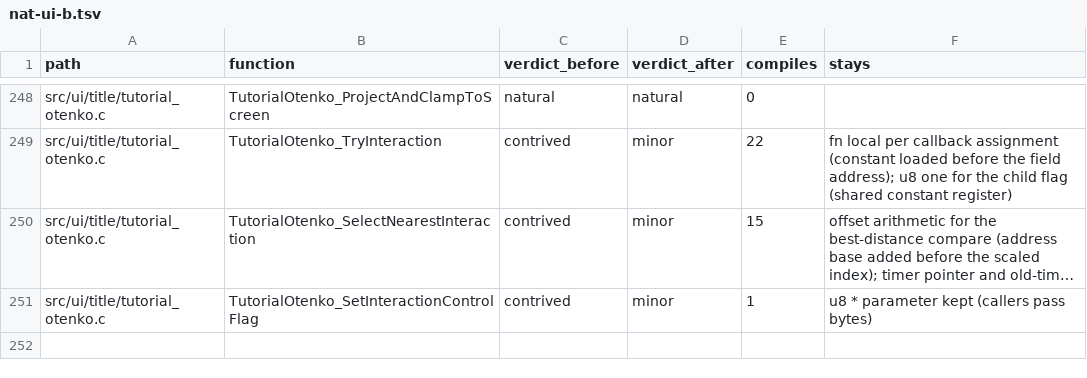
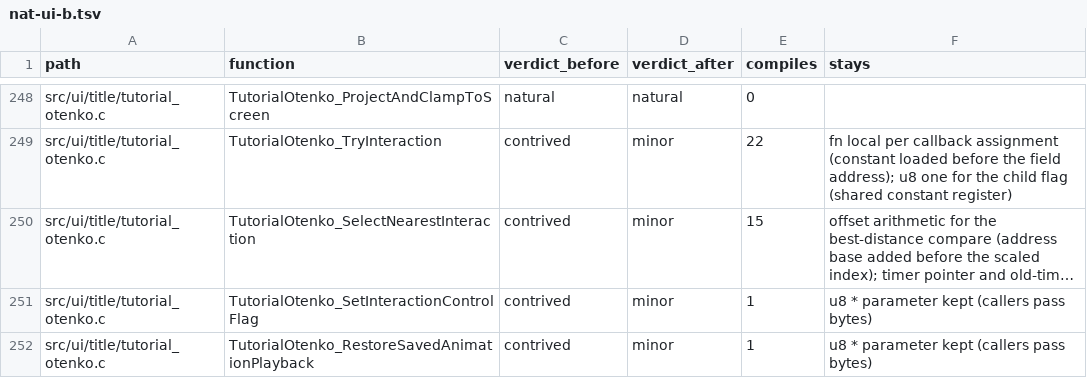
Before and after one commit to moozilla/boktai3-decomp, a TSV file: notes/naturalize/nat-ui-b.tsv, drawn as a sheet; only a part is shown, gaps mark what is left out; long unchanged cells end in …; the diff names each change by its address in the sheet, - before the commit and + after, or states it on an @@ line.

```diff
--- a/notes/naturalize/nat-ui-b.tsv
+++ b/notes/naturalize/nat-ui-b.tsv
+row 252: src/ui/title/tutorial_otenko.c | TutorialOtenko_RestoreSavedAnimationPlayback | contrived | minor | 1 | u8 * parameter kept (callers pass bytes)
```
Also changed, not shown: 1 other file.
